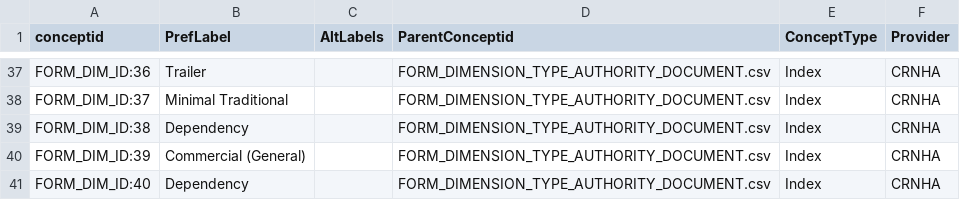
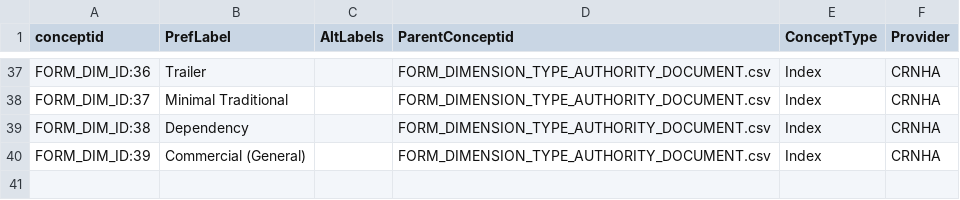
Before and after one commit to legiongis/crip, a CSV file: crip/source_data/concepts/authority_files/FORM_DIMENSION_TYPE_AUTHORITY_DOCUMENT.csv, drawn as a sheet; only a part is shown, gaps mark what is left out; the diff names each change by its address in the sheet, - before the commit and + after, or states it on an @@ line.

Commit message:
rename one document, alter others.

```diff
--- a/crip/source_data/concepts/authority_files/FORM_DIMENSION_TYPE_AUTHORITY_DOCUMENT.csv
+++ b/crip/source_data/concepts/authority_files/FORM_DIMENSION_TYPE_AUTHORITY_DOCUMENT.csv
-row 41: FORM_DIM_ID:40 | Dependency |  | FORM_DIMENSION_TYPE_AUTHORITY_DOCUMENT.csv | Index | CRNHA
```
Also changed, not shown: crip/source_data/concepts/authority_files/STYLE_AUTHORITY_DOCUMENT.csv, 1 other file.
